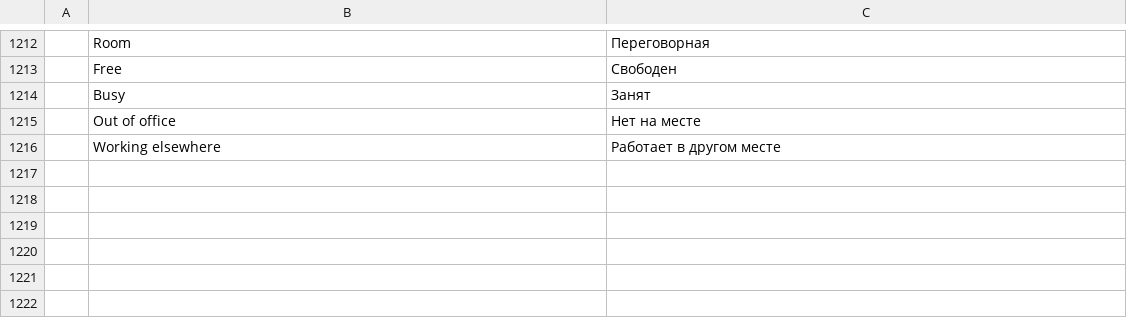
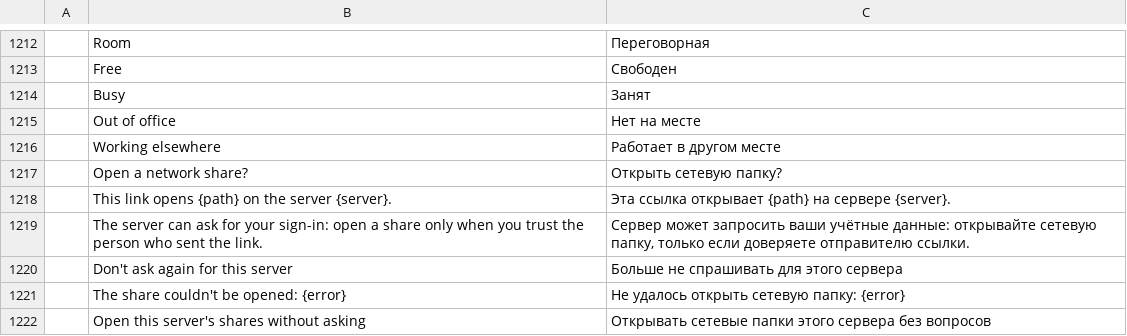
Before and after one commit to dgaudin/mailcraft, a TSV file: crates/ui-egui/src/i18n/ru.tsv, drawn as a sheet; only a part is shown, gaps mark what is left out; the diff names each change by its address in the sheet, - before the commit and + after, or states it on an @@ line.

```diff
--- a/crates/ui-egui/src/i18n/ru.tsv
+++ b/crates/ui-egui/src/i18n/ru.tsv
+row 1217:  | Open a network share? | Открыть сетевую папку?
+row 1218:  | This link opens {path} on the server {server}. | Эта ссылка открывает {path} на сервере {server}.
+row 1219:  | The server can ask for your sign-in: open a share only when you trust the person who sent the link. | Сервер может запросить ваши учётные данные: открывайте сетевую папку, только если доверяете отправителю ссылки.
+row 1220:  | Don't ask again for this server | Больше не спрашивать для этого сервера
+row 1221:  | The share couldn't be opened: {error} | Не удалось открыть сетевую папку: {error}
+row 1222:  | Open this server's shares without asking | Открывать сетевые папки этого сервера без вопросов
```
Also changed, not shown: crates/ui-egui/src/i18n/ar.tsv, crates/ui-egui/src/i18n/es.tsv, 20 other files.
